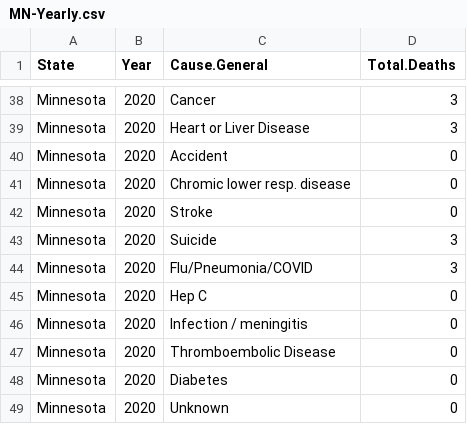
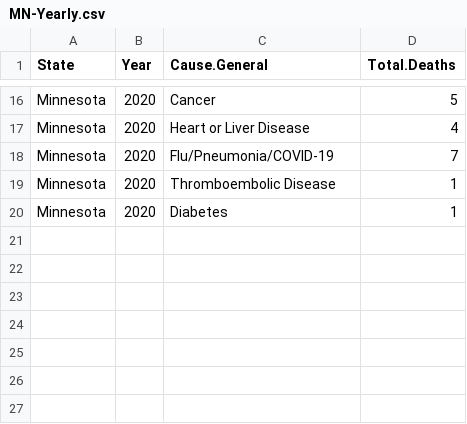
Before and after one commit to uclalawcovid19behindbars/custodial_mortality_project, a CSV file: Data/Raw/Deaths/Annual/MN-Yearly.csv, drawn as a sheet; only a part is shown, gaps mark what is left out; removed rows and columns are numbered as before the commit, all else as after; the diff covers the shown part only; the diff names each change by its address in the sheet, - before the commit and + after, or states it on an @@ line.

```diff
--- a/Data/Raw/Deaths/Annual/MN-Yearly.csv
+++ b/Data/Raw/Deaths/Annual/MN-Yearly.csv
-D16 (Total.Deaths): 3
+D16 (Total.Deaths): 5
-D17 (Total.Deaths): 3
+D17 (Total.Deaths): 4
-row 40: Minnesota | 2020 | Accident | 0
-row 41: Minnesota | 2020 | Chromic lower resp. disease | 0
-row 42: Minnesota | 2020 | Stroke | 0
-row 43: Minnesota | 2020 | Suicide | 3
-C18 (Cause.General): Flu/Pneumonia/COVID
+C18 (Cause.General): Flu/Pneumonia/COVID-19
-D18 (Total.Deaths): 3
+D18 (Total.Deaths): 7
-row 45: Minnesota | 2020 | Hep C | 0
-row 46: Minnesota | 2020 | Infection / meningitis | 0
-D19:D20 (Total.Deaths): 0
+D19:D20 (Total.Deaths): 1
-row 49: Minnesota | 2020 | Unknown | 0
```
Also changed, not shown: 22 removed rows and 1 edited cell elsewhere in this file.
